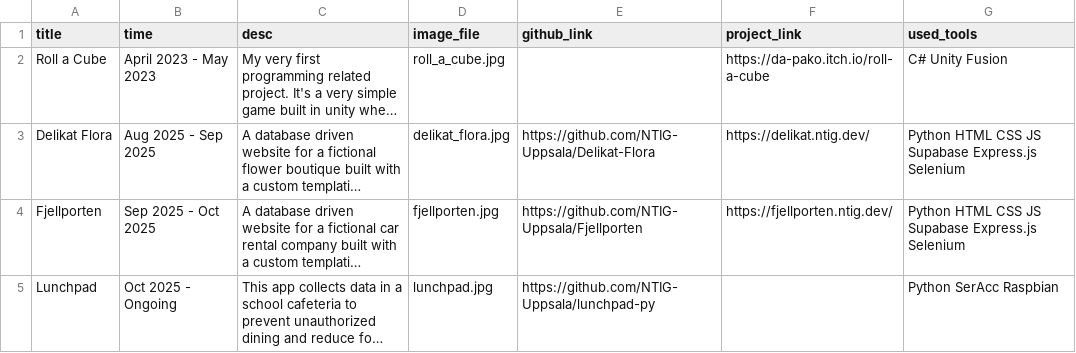
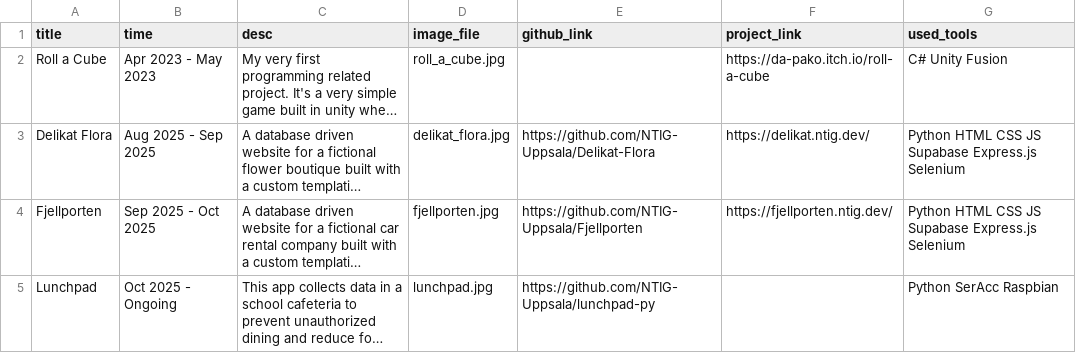
Before and after one commit to DaPakoREE/My-portfolio, a CSV file: _source/_data/projects.csv, drawn as a sheet; long unchanged cells end in …; the diff names each change by its address in the sheet, - before the commit and + after, or states it on an @@ line.

Commit message:
Corrected the periods of time I worked on certain projects, again, again

```diff
--- a/_source/_data/projects.csv
+++ b/_source/_data/projects.csv
-B2 (time): April 2023 - May 2023
+B2 (time): Apr 2023 - May 2023
```
